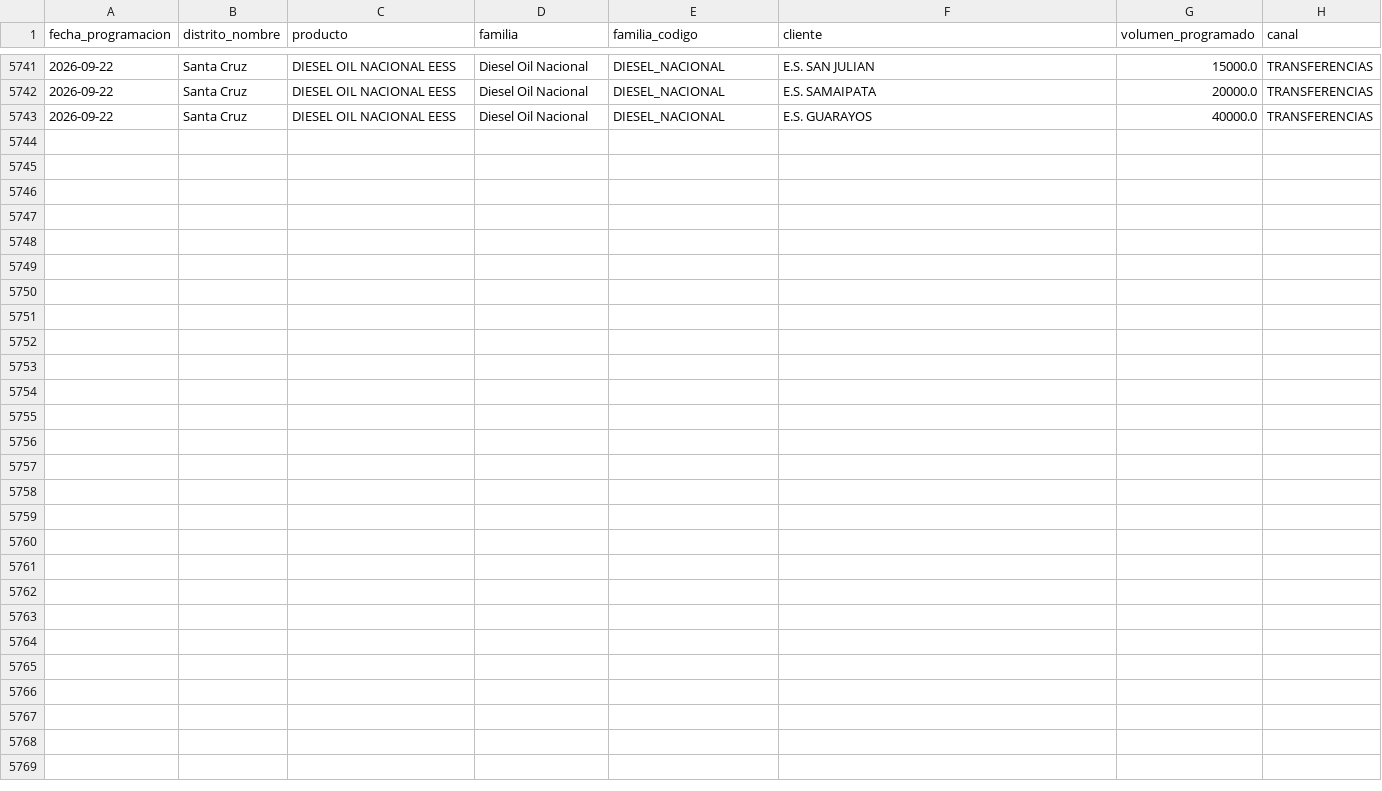
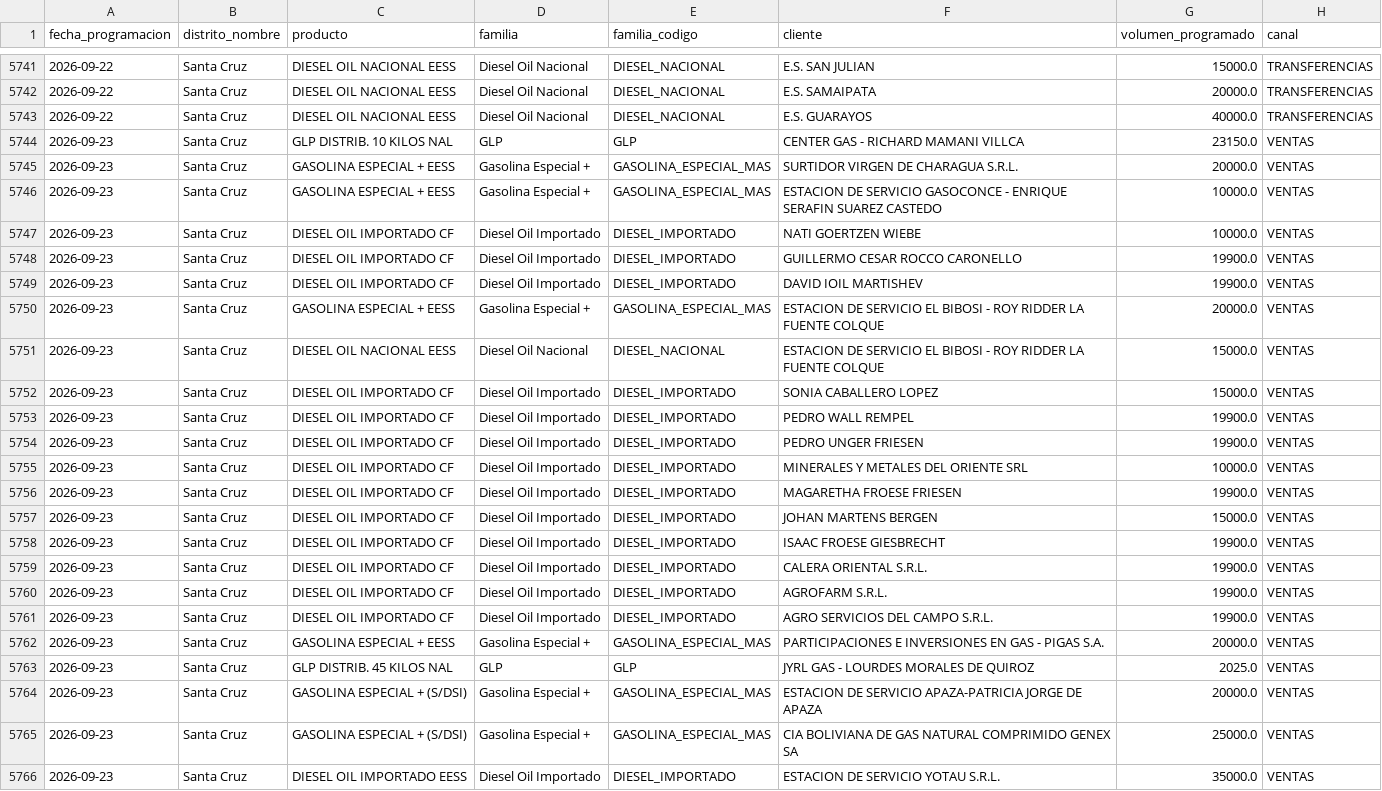
Before and after one commit to mauforonda/data-triage, a CSV file: hidrocarburos/abastecimiento/data/programacion/scz.csv, drawn as a sheet; only a part is shown, gaps mark what is left out; the diff names each change by its address in the sheet, - before the commit and + after, or states it on an @@ line.

```diff
--- a/hidrocarburos/abastecimiento/data/programacion/scz.csv
+++ b/hidrocarburos/abastecimiento/data/programacion/scz.csv
+row 5744: 2026-09-23 | Santa Cruz | GLP DISTRIB. 10 KILOS NAL | GLP | GLP | CENTER GAS - RICHARD MAMANI VILLCA | 23150.0 | VENTAS
+row 5745: 2026-09-23 | Santa Cruz | GASOLINA ESPECIAL + EESS | Gasolina Especial + | GASOLINA_ESPECIAL_MAS | SURTIDOR VIRGEN DE CHARAGUA S.R.L. | 20000.0 | VENTAS
+row 5746: 2026-09-23 | Santa Cruz | GASOLINA ESPECIAL + EESS | Gasolina Especial + | GASOLINA_ESPECIAL_MAS | ESTACION DE SERVICIO GASOCONCE - ENRIQUE SERAFIN SUAREZ CASTEDO | 10000.0 | VENTAS
+row 5747: 2026-09-23 | Santa Cruz | DIESEL OIL IMPORTADO CF | Diesel Oil Importado | DIESEL_IMPORTADO | NATI GOERTZEN WIEBE | 10000.0 | VENTAS
+row 5748: 2026-09-23 | Santa Cruz | DIESEL OIL IMPORTADO CF | Diesel Oil Importado | DIESEL_IMPORTADO | GUILLERMO CESAR ROCCO CARONELLO | 19900.0 | VENTAS
+row 5749: 2026-09-23 | Santa Cruz | DIESEL OIL IMPORTADO CF | Diesel Oil Importado | DIESEL_IMPORTADO | DAVID IOIL MARTISHEV | 19900.0 | VENTAS
+row 5750: 2026-09-23 | Santa Cruz | GASOLINA ESPECIAL + EESS | Gasolina Especial + | GASOLINA_ESPECIAL_MAS | ESTACION DE SERVICIO EL BIBOSI - ROY RIDDER LA FUENTE COLQUE | 20000.0 | VENTAS
+row 5751: 2026-09-23 | Santa Cruz | DIESEL OIL NACIONAL EESS | Diesel Oil Nacional | DIESEL_NACIONAL | ESTACION DE SERVICIO EL BIBOSI - ROY RIDDER LA FUENTE COLQUE | 15000.0 | VENTAS
+row 5752: 2026-09-23 | Santa Cruz | DIESEL OIL IMPORTADO CF | Diesel Oil Importado | DIESEL_IMPORTADO | SONIA CABALLERO LOPEZ | 15000.0 | VENTAS
+row 5753: 2026-09-23 | Santa Cruz | DIESEL OIL IMPORTADO CF | Diesel Oil Importado | DIESEL_IMPORTADO | PEDRO WALL REMPEL | 19900.0 | VENTAS
+row 5754: 2026-09-23 | Santa Cruz | DIESEL OIL IMPORTADO CF | Diesel Oil Importado | DIESEL_IMPORTADO | PEDRO UNGER FRIESEN | 19900.0 | VENTAS
+row 5755: 2026-09-23 | Santa Cruz | DIESEL OIL IMPORTADO CF | Diesel Oil Importado | DIESEL_IMPORTADO | MINERALES Y METALES DEL ORIENTE SRL | 10000.0 | VENTAS
+row 5756: 2026-09-23 | Santa Cruz | DIESEL OIL IMPORTADO CF | Diesel Oil Importado | DIESEL_IMPORTADO | MAGARETHA FROESE FRIESEN | 19900.0 | VENTAS
+row 5757: 2026-09-23 | Santa Cruz | DIESEL OIL IMPORTADO CF | Diesel Oil Importado | DIESEL_IMPORTADO | JOHAN MARTENS BERGEN | 15000.0 | VENTAS
+row 5758: 2026-09-23 | Santa Cruz | DIESEL OIL IMPORTADO CF | Diesel Oil Importado | DIESEL_IMPORTADO | ISAAC FROESE GIESBRECHT | 19900.0 | VENTAS
+row 5759: 2026-09-23 | Santa Cruz | DIESEL OIL IMPORTADO CF | Diesel Oil Importado | DIESEL_IMPORTADO | CALERA ORIENTAL S.R.L. | 19900.0 | VENTAS
+row 5760: 2026-09-23 | Santa Cruz | DIESEL OIL IMPORTADO CF | Diesel Oil Importado | DIESEL_IMPORTADO | AGROFARM S.R.L. | 19900.0 | VENTAS
+row 5761: 2026-09-23 | Santa Cruz | DIESEL OIL IMPORTADO CF | Diesel Oil Importado | DIESEL_IMPORTADO | AGRO SERVICIOS DEL CAMPO S.R.L. | 19900.0 | VENTAS
+row 5762: 2026-09-23 | Santa Cruz | GASOLINA ESPECIAL + EESS | Gasolina Especial + | GASOLINA_ESPECIAL_MAS | PARTICIPACIONES E INVERSIONES EN GAS - PIGAS S.A. | 20000.0 | VENTAS
+row 5763: 2026-09-23 | Santa Cruz | GLP DISTRIB. 45 KILOS NAL | GLP | GLP | JYRL GAS - LOURDES MORALES DE QUIROZ | 2025.0 | VENTAS
+row 5764: 2026-09-23 | Santa Cruz | GASOLINA ESPECIAL + (S/DSI) | Gasolina Especial + | GASOLINA_ESPECIAL_MAS | ESTACION DE SERVICIO APAZA-PATRICIA JORGE DE APAZA | 20000.0 | VENTAS
+row 5765: 2026-09-23 | Santa Cruz | GASOLINA ESPECIAL + (S/DSI) | Gasolina Especial + | GASOLINA_ESPECIAL_MAS | CIA BOLIVIANA DE GAS NATURAL COMPRIMIDO GENEX SA | 25000.0 | VENTAS
+row 5766: 2026-09-23 | Santa Cruz | DIESEL OIL IMPORTADO EESS | Diesel Oil Importado | DIESEL_IMPORTADO | ESTACION DE SERVICIO YOTAU S.R.L. | 35000.0 | VENTAS
```
Also changed, not shown: hidrocarburos/abastecimiento/data/despachos/sjc.csv, hidrocarburos/abastecimiento/data/despachos/tri.csv, 44 other files.
